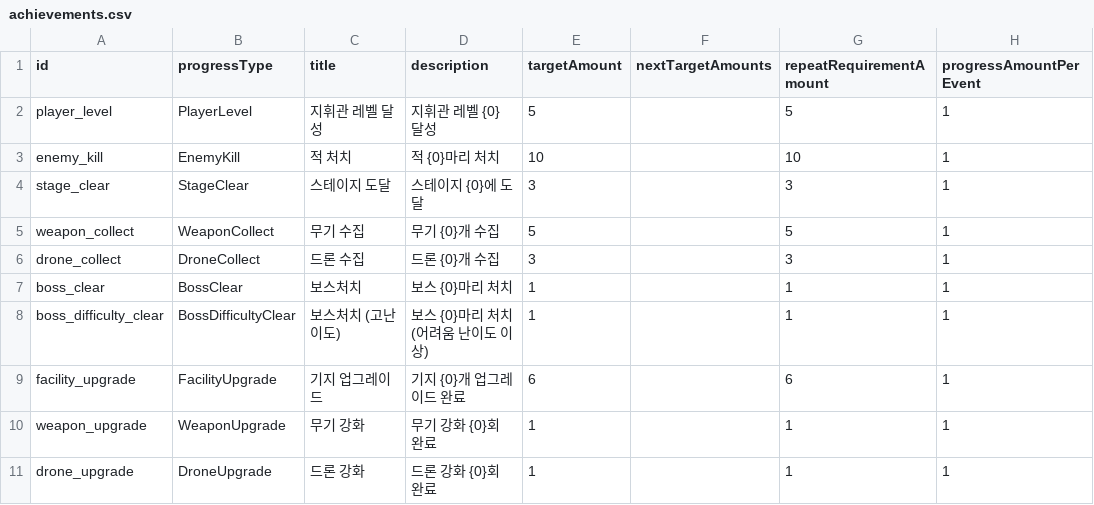
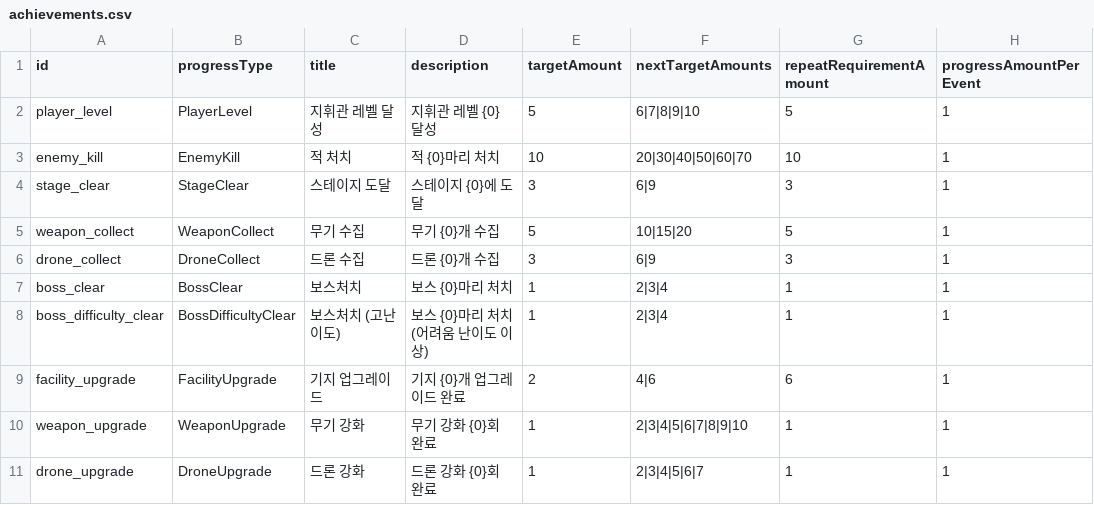
Before and after one commit to myth0629/CT03-RedBreacher-Portfolio, a CSV file: Assets/Resources/Achievement/achievements.csv, drawn as a sheet; only a part is shown; the diff names each change by its address in the sheet, - before the commit and + after, or states it on an @@ line.

Commit message:
도전과제 데이터 폴리싱
개선내역
- SO 데이터 파일에 nextTargetAmounts를 추가하여 도전과제 달성할 때마다 요구갯수가 늘어나게 난이도 조정
- 업적종류(처치, 획득, 업그레이드 등)를 구별하기 위해 업적용 아이콘 에셋을 만들어 SO 데이터에 할당 (모두 포토샵으로 자체제작함)
- 보스전 달성조건을 겹치지 않게 조건문 개선: 일반 난이도 보스처치 시 BossClear만 달성, 어려움 이상 보스처치 시 BossDifficultyClear만 달성

데이터 툴 강화
업적 데이터 SO => CSV 로 컨버팅하는 기능추가(AchievementCsvExporter)

```diff
--- a/Assets/Resources/Achievement/achievements.csv
+++ b/Assets/Resources/Achievement/achievements.csv
-F2 (nextTargetAmounts): (empty)
+F2 (nextTargetAmounts): 6|7|8|9|10
-F3 (nextTargetAmounts): (empty)
+F3 (nextTargetAmounts): 20|30|40|50|60|70
-F4 (nextTargetAmounts): (empty)
+F4 (nextTargetAmounts): 6|9
-F5 (nextTargetAmounts): (empty)
+F5 (nextTargetAmounts): 10|15|20
-F6 (nextTargetAmounts): (empty)
+F6 (nextTargetAmounts): 6|9
-F7:F8 (nextTargetAmounts): (empty)
+F7:F8 (nextTargetAmounts): 2|3|4
-D8 (description): 보스 {0}마리 처치 (어려움 난이도 이상)
+D8 (description): 보스 {0}마리 처치(어려움 난이도 이상)
-E9 (targetAmount): 6
+E9 (targetAmount): 2
-F9 (nextTargetAmounts): (empty)
+F9 (nextTargetAmounts): 4|6
-F10 (nextTargetAmounts): (empty)
+F10 (nextTargetAmounts): 2|3|4|5|6|7|8|9|10
-F11 (nextTargetAmounts): (empty)
+F11 (nextTargetAmounts): 2|3|4|5|6|7
```
Also changed, not shown: 5 other files.
